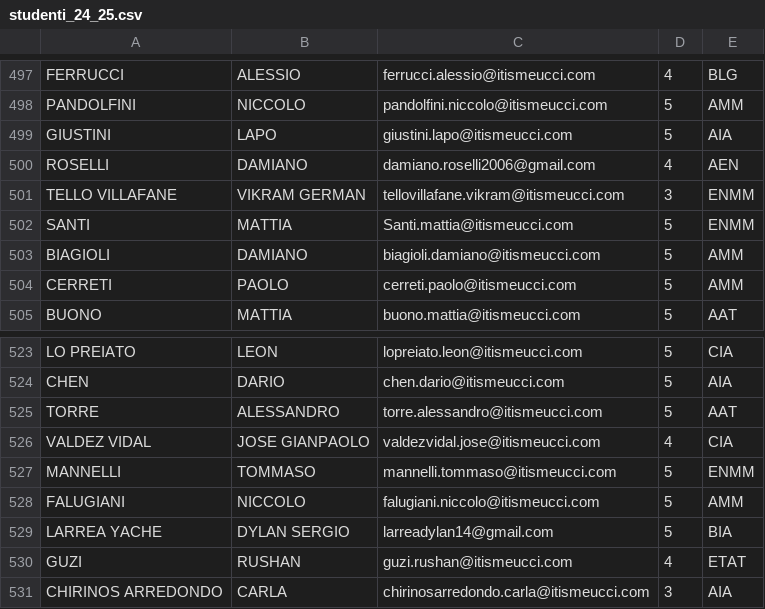
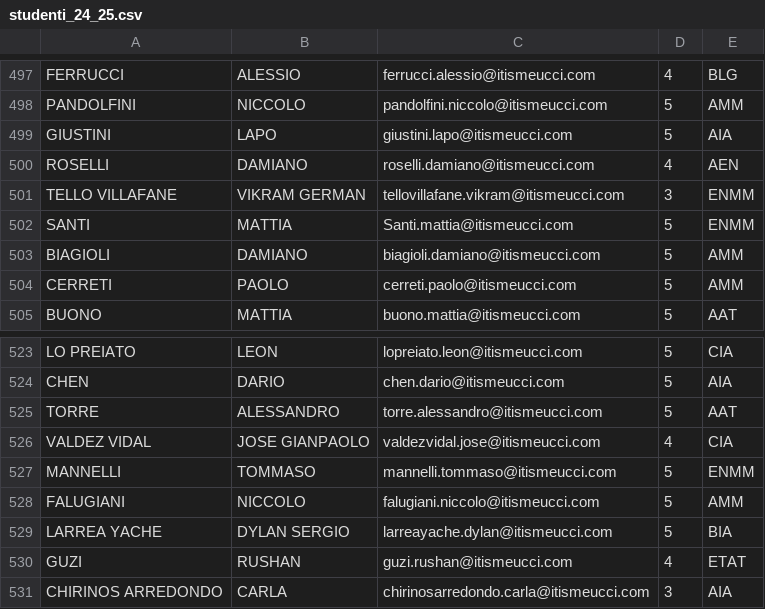
Before and after one commit to PolpOnline/forum-meucci, a CSV file: src/backend/seed/studenti_24_25.csv, drawn as a sheet; only a part is shown, gaps mark what is left out; the diff covers the shown part only.

```diff
--- a/src/backend/seed/studenti_24_25.csv
+++ b/src/backend/seed/studenti_24_25.csv
@@ -499,3 +499,3 @@ PANDOLFINI,NICCOLO,pandolfini.niccolo@itismeucci.com,5,AMM
 GIUSTINI,LAPO,giustini.lapo@itismeucci.com,5,AIA
-ROSELLI,DAMIANO,damiano.roselli2006@gmail.com,4,AEN
+ROSELLI,DAMIANO,roselli.damiano@itismeucci.com,4,AEN
 TELLO VILLAFANE,VIKRAM GERMAN,tellovillafane.vikram@itismeucci.com,3,ENMM
@@ -528,3 +528,3 @@ MANNELLI,TOMMASO,mannelli.tommaso@itismeucci.com,5,ENMM
 FALUGIANI,NICCOLO,falugiani.niccolo@itismeucci.com,5,AMM
-LARREA YACHE,DYLAN SERGIO,larreadylan14@gmail.com,5,BIA
+LARREA YACHE,DYLAN SERGIO,larreayache.dylan@itismeucci.com,5,BIA
 GUZI,RUSHAN,guzi.rushan@itismeucci.com,4,ETAT
```
Also changed, not shown: 1 added row, 1 removed row and 6 edited cells elsewhere in this file.
